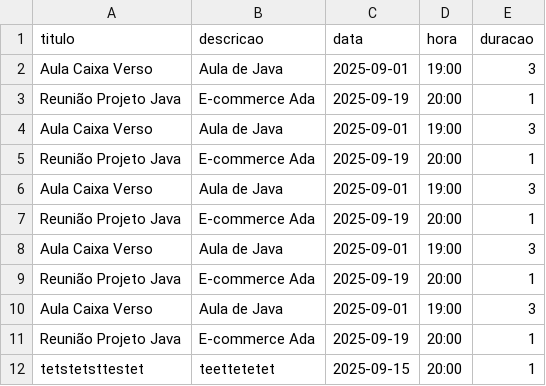
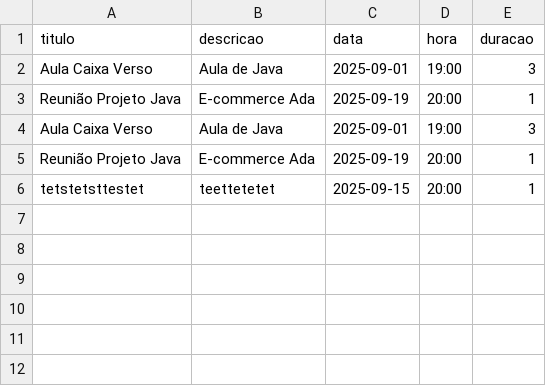
Before and after one commit to gabiandrade/agenda-compromissos, a CSV file: compromisso.csv, drawn as a sheet; the diff names each change by its address in the sheet, - before the commit and + after, or states it on an @@ line.

Commit message:
atualizacao arquivo csv

```diff
--- a/compromisso.csv
+++ b/compromisso.csv
-row 6: Aula Caixa Verso | Aula de Java | 2025-09-01 | 19:00 | 3
-row 7: Reunião Projeto Java | E-commerce Ada | 2025-09-19 | 20:00 | 1
-row 8: Aula Caixa Verso | Aula de Java | 2025-09-01 | 19:00 | 3
-row 9: Reunião Projeto Java | E-commerce Ada | 2025-09-19 | 20:00 | 1
-row 10: Aula Caixa Verso | Aula de Java | 2025-09-01 | 19:00 | 3
-row 11: Reunião Projeto Java | E-commerce Ada | 2025-09-19 | 20:00 | 1
```
